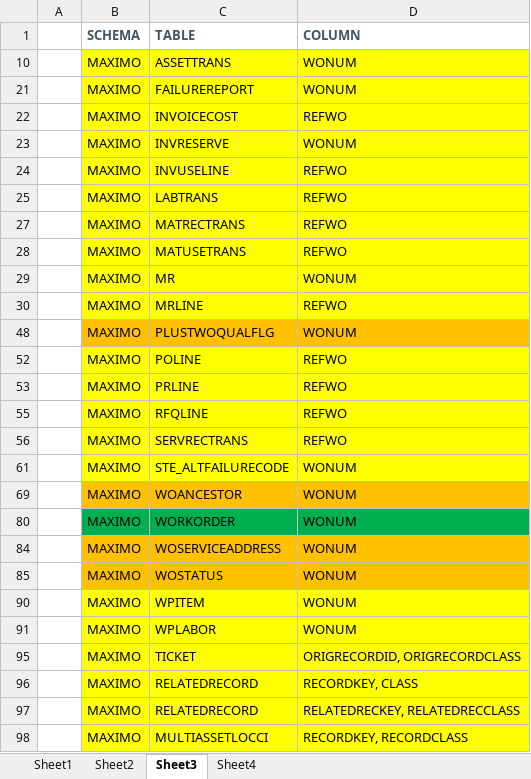
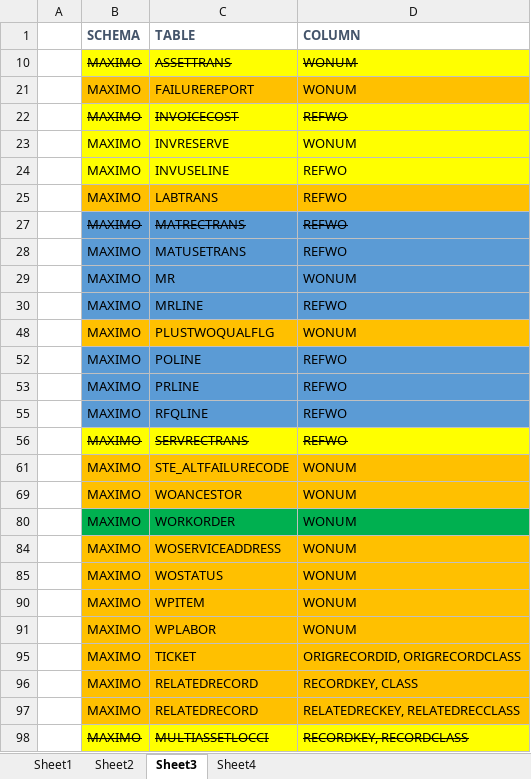
Before and after one commit to wyogap/STE.2022.CoswinMigration, an Excel workbook: Integration Services Project2/notes/jobplan-jobtask-pm.xlsx, sheet Sheet3, drawn as a sheet; values as stored, in another font and other column widths than the file's, no borders; the diff names each change by its address in the sheet, - before the commit and + after, or states it on an @@ line.

```diff
--- a/Integration Services Project2/notes/jobplan-jobtask-pm.xlsx (sheet Sheet3)
+++ b/Integration Services Project2/notes/jobplan-jobtask-pm.xlsx (sheet Sheet3)
-B10:D10 strikethrough: off
+B10:D10 strikethrough: on
-B21:D21 fill: #FFFF00
+B21:D21 fill: #FFC000
-B22:D22 strikethrough: off
+B22:D22 strikethrough: on
-B25:D25 fill: #FFFF00
+B25:D25 fill: #FFC000
-B27:D30 fill: #FFFF00
+B27:D30 fill: #5B9BD5
-B27:D27 strikethrough: off
+B27:D27 strikethrough: on
-B52:D53 fill: #FFFF00
+B52:D53 fill: #5B9BD5
-B55:D55 fill: #FFFF00
+B55:D55 fill: #5B9BD5
-B56:D56 strikethrough: off
+B56:D56 strikethrough: on
-B61:D61 fill: #FFFF00
+B61:D61 fill: #FFC000
-B90:D91 fill: #FFFF00
+B90:D91 fill: #FFC000
-B95:D97 fill: #FFFF00
+B95:D97 fill: #FFC000
-B98:D98 strikethrough: off
+B98:D98 strikethrough: on
```
Also changed, not shown: 18 other files.
